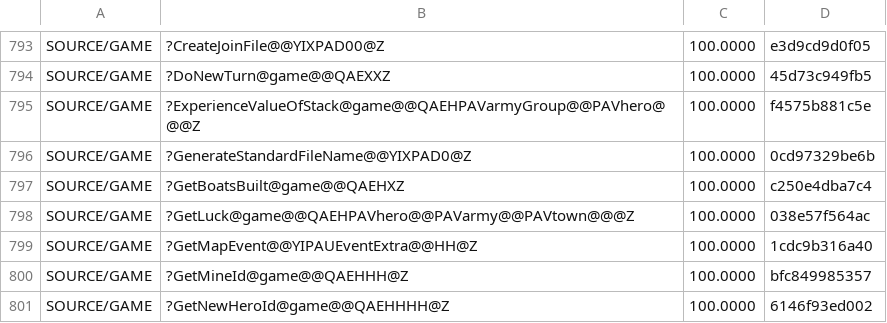
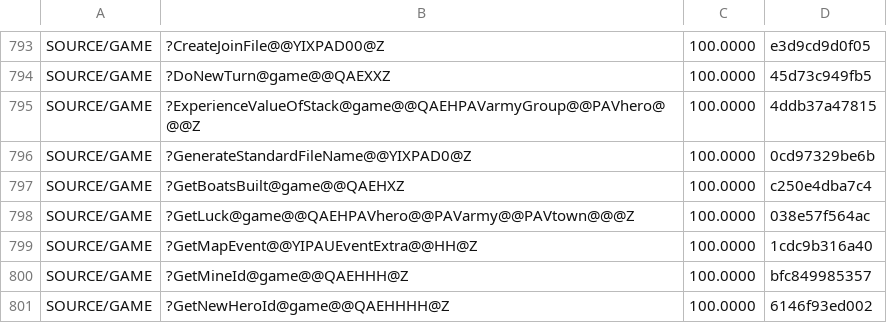
Before and after one commit to sushi-shi/homm2-decomp, a TSV file: config/match_baseline.tsv, drawn as a sheet; only a part is shown, gaps mark what is left out.

Commit message:
match: port ExperienceValueOfStack product

```diff
--- a/config/match_baseline.tsv
+++ b/config/match_baseline.tsv
@@ -794,3 +794,3 @@ SOURCE/GAME	?CreateJoinFile@@YIXPAD00@Z	100.0000	e3d9cd9d0f05
 SOURCE/GAME	?DoNewTurn@game@@QAEXXZ	100.0000	45d73c949fb5
-SOURCE/GAME	?ExperienceValueOfStack@game@@QAEHPAVarmyGroup@@PAVhero@@@Z	100.0000	f4575b881c5e
+SOURCE/GAME	?ExperienceValueOfStack@game@@QAEHPAVarmyGroup@@PAVhero@@@Z	100.0000	4ddb37a47815
 SOURCE/GAME	?GenerateStandardFileName@@YIXPAD0@Z	100.0000	0cd97329be6b
```
Also changed, not shown: 2 other files.
